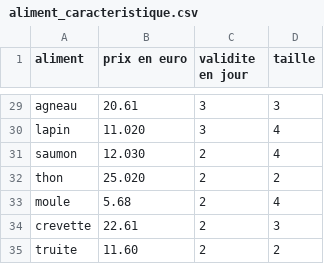
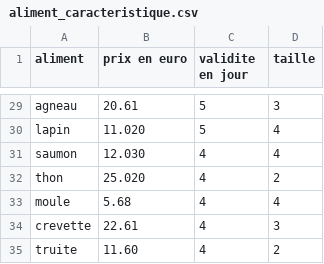
Before and after one commit to Saorex/TIPE-2023, a CSV file: aliment_caracteristique.csv, drawn as a sheet; only a part is shown, gaps mark what is left out; the diff covers the shown part only; the diff names each change by its address in the sheet, - before the commit and + after, or states it on an @@ line.

```diff
--- a/aliment_caracteristique.csv
+++ b/aliment_caracteristique.csv
-C29:C30 (validite en jour): 3
+C29:C30 (validite en jour): 5
-C31:C35 (validite en jour): 2
+C31:C35 (validite en jour): 4
```
Also changed, not shown: 27 edited cells elsewhere in this file, 1 other file.
